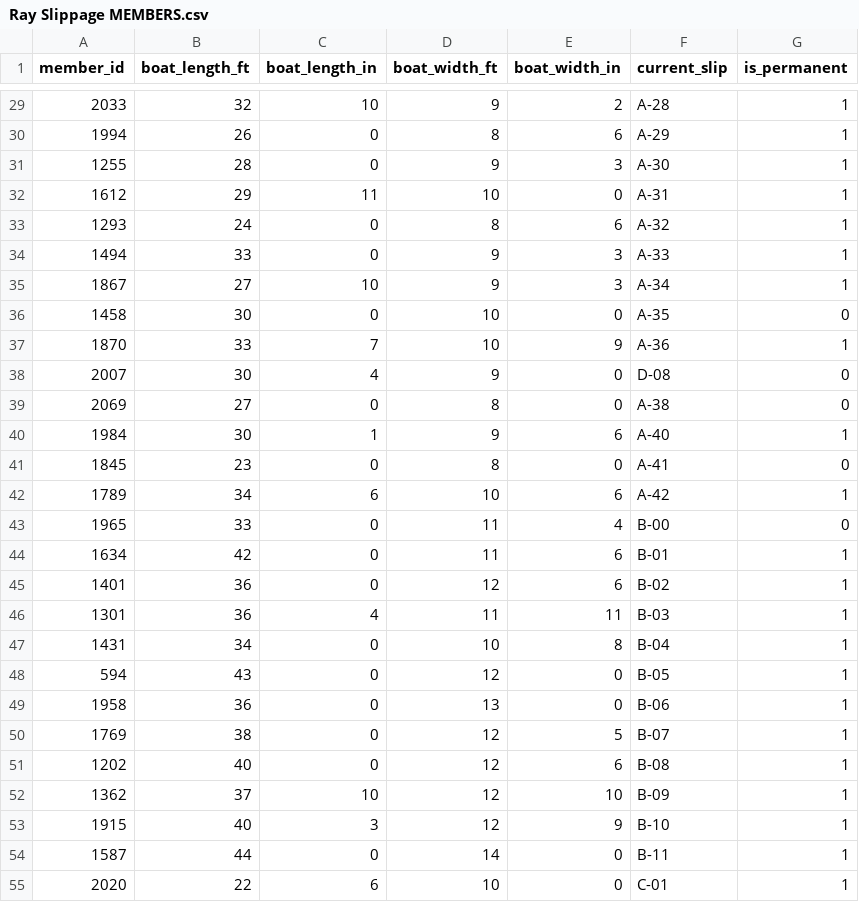
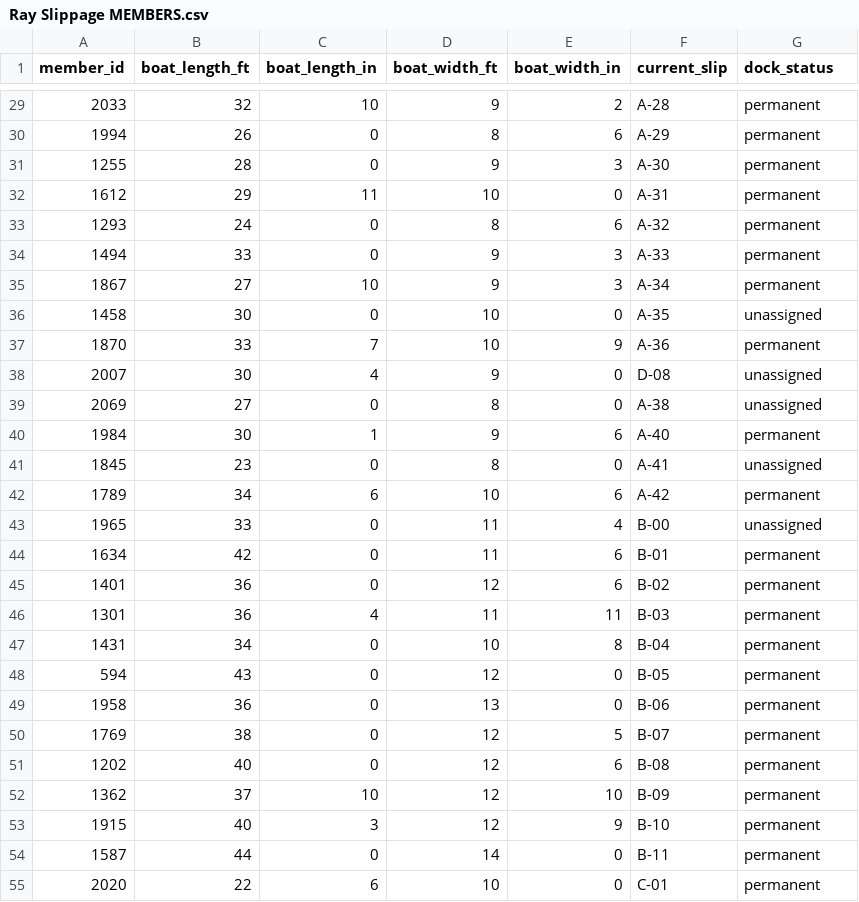
Before and after one commit to RayParkerBassPlayer/slippage, a CSV file: Ray Slippage MEMBERS.csv, drawn as a sheet; only a part is shown, gaps mark what is left out; the diff covers the shown part only.

Commit message:
Replace NEW status with TEMPORARY and update CSV dock_status field
- Rename Assignment::Status::NEW to Assignment::Status::TEMPORARY
- Update CSV field: is_permanent -> dock_status with values:
  - 1 -> permanent
  - 2 -> year-off
  - 3 -> waiting-list
  - 4 -> temporary
  - 0 -> unassigned
- UNASSIGNED members who get a slip now receive TEMPORARY status
- Update all documentation (README.md, ASSIGNMENT_RULES.md, WARP.md)
- Update tests to use TEMPORARY status
- All tests passing (143 assertions in 39 test cases)

```diff
--- a/Ray Slippage MEMBERS.csv
+++ b/Ray Slippage MEMBERS.csv
@@ -1 +1 @@
-member_id,boat_length_ft,boat_length_in,boat_width_ft,boat_width_in,current_slip,is_permanent
+member_id,boat_length_ft,boat_length_in,boat_width_ft,boat_width_in,current_slip,dock_status
@@ -29,27 +29,27 @@ member_id,boat_length_ft,boat_length_in,boat_width_ft,boat_width_in,current_slip
-2033,32,10,9,2,A-28,1
-1994,26,0,8,6,A-29,1
-1255,28,0,9,3,A-30,1
-1612,29,11,10,0,A-31,1
-1293,24,0,8,6,A-32,1
-1494,33,0,9,3,A-33,1
-1867,27,10,9,3,A-34,1
-1458,30,0,10,0,A-35,0
-1870,33,7,10,9,A-36,1
-2007,30,4,9,0,D-08,0
-2069,27,0,8,0,A-38,0
-1984,30,1,9,6,A-40,1
-1845,23,0,8,0,A-41,0
-1789,34,6,10,6,A-42,1
-1965,33,0,11,4,B-00,0
-1634,42,0,11,6,B-01,1
-1401,36,0,12,6,B-02,1
-1301,36,4,11,11,B-03,1
-1431,34,0,10,8,B-04,1
-594,43,0,12,0,B-05,1
-1958,36,0,13,0,B-06,1
-1769,38,0,12,5,B-07,1
-1202,40,0,12,6,B-08,1
-1362,37,10,12,10,B-09,1
-1915,40,3,12,9,B-10,1
-1587,44,0,14,0,B-11,1
-2020,22,6,10,0,C-01,1
+2033,32,10,9,2,A-28,permanent
+1994,26,0,8,6,A-29,permanent
+1255,28,0,9,3,A-30,permanent
+1612,29,11,10,0,A-31,permanent
+1293,24,0,8,6,A-32,permanent
+1494,33,0,9,3,A-33,permanent
+1867,27,10,9,3,A-34,permanent
+1458,30,0,10,0,A-35,unassigned
+1870,33,7,10,9,A-36,permanent
+2007,30,4,9,0,D-08,unassigned
+2069,27,0,8,0,A-38,unassigned
+1984,30,1,9,6,A-40,permanent
+1845,23,0,8,0,A-41,unassigned
+1789,34,6,10,6,A-42,permanent
+1965,33,0,11,4,B-00,unassigned
+1634,42,0,11,6,B-01,permanent
+1401,36,0,12,6,B-02,permanent
+1301,36,4,11,11,B-03,permanent
+1431,34,0,10,8,B-04,permanent
+594,43,0,12,0,B-05,permanent
+1958,36,0,13,0,B-06,permanent
+1769,38,0,12,5,B-07,permanent
+1202,40,0,12,6,B-08,permanent
+1362,37,10,12,10,B-09,permanent
+1915,40,3,12,9,B-10,permanent
+1587,44,0,14,0,B-11,permanent
+2020,22,6,10,0,C-01,permanent
```
Also changed, not shown: 115 edited cells elsewhere in this file, 6 other files.
